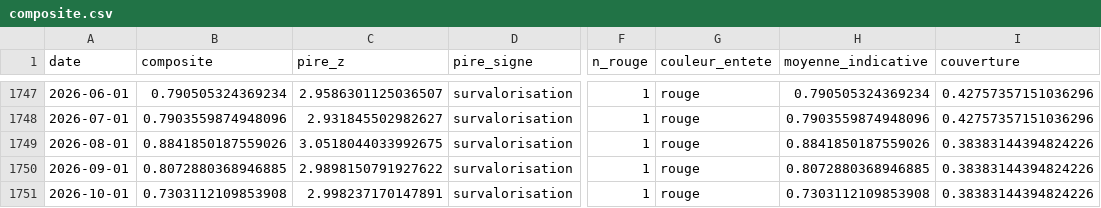
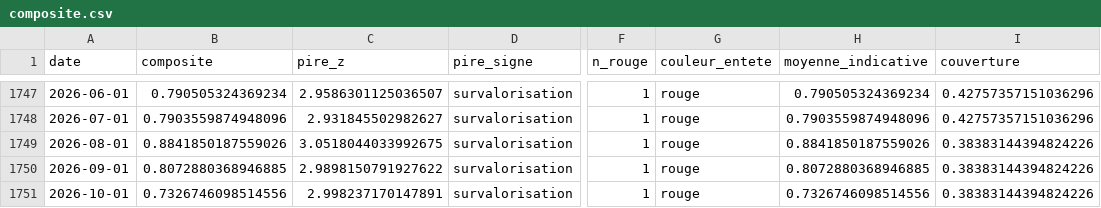
Before and after one commit to Akiravince/vigilance-pre-krach, a CSV file: data/history/composite.csv, drawn as a sheet; only a part is shown, gaps mark what is left out; the diff names each change by its address in the sheet, - before the commit and + after, or states it on an @@ line.

```diff
--- a/data/history/composite.csv
+++ b/data/history/composite.csv
-B1751 (composite): 0.7303112109853908
+B1751 (composite): 0.7326746098514556
-H1751 (moyenne_indicative): 0.7303112109853908
+H1751 (moyenne_indicative): 0.7326746098514556
```
Also changed, not shown: data/history/panel_z.csv, data/history/sign_scores.csv, 2 other files.
